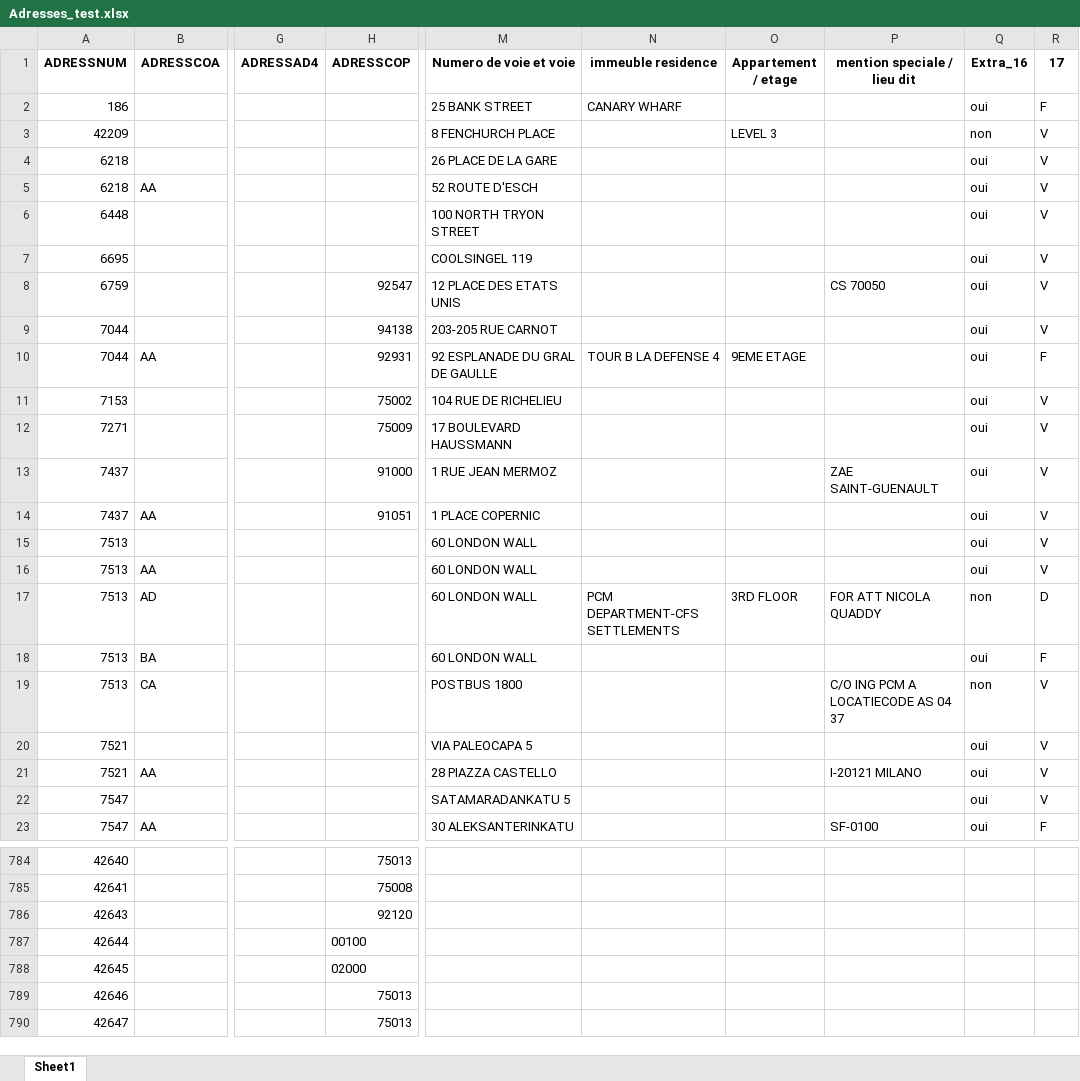
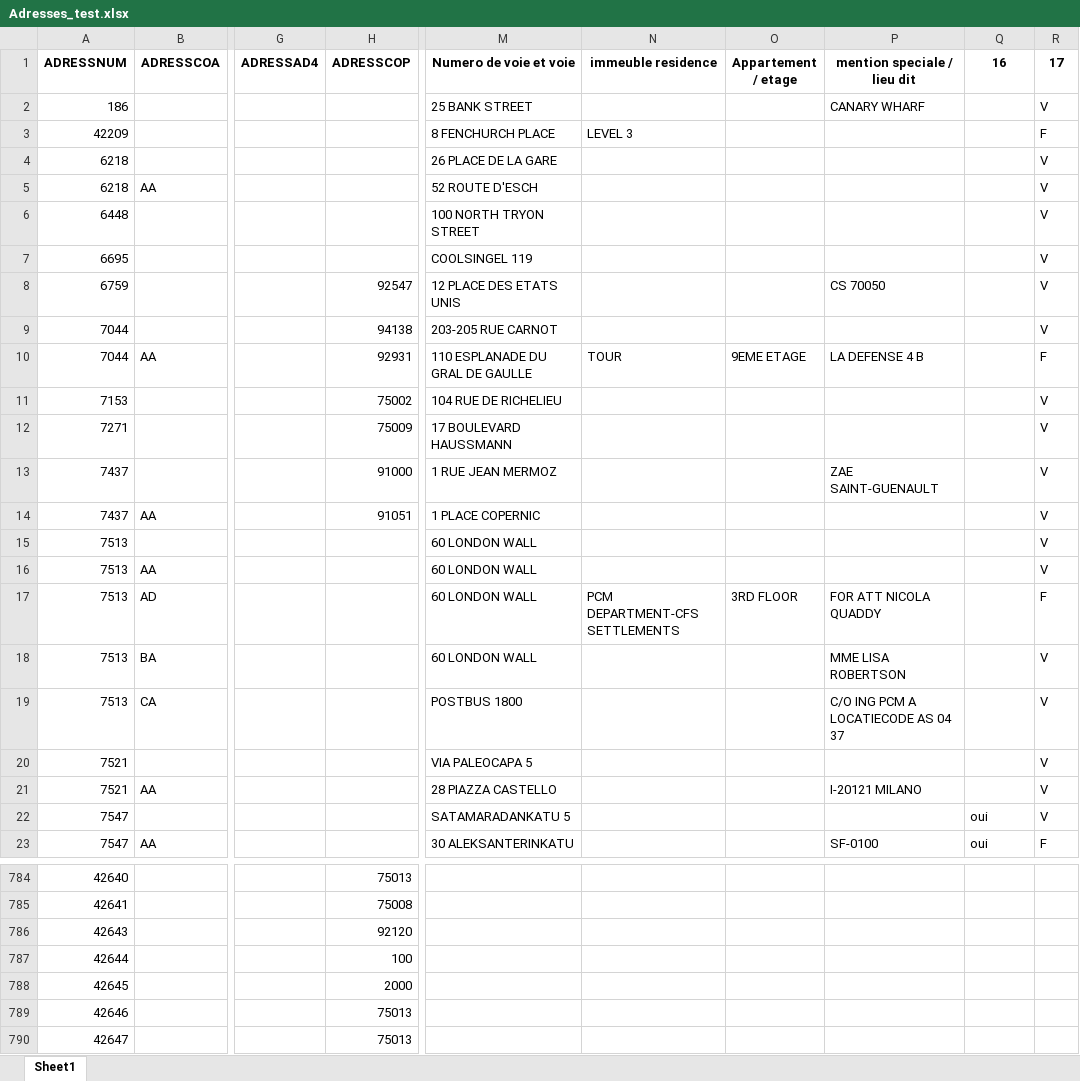
Before and after one commit to laflemme21/SBS-intern-AI-adress-treatment, an Excel workbook: Adresses_test.xlsx, sheet Sheet1, drawn as a sheet; only a part is shown, gaps mark what is left out; values as stored, in another font and other column widths than the file's, no borders; the diff covers the shown part only; the diff names each change by its address in the sheet, - before the commit and + after, or states it on an @@ line.

Commit message:
no need to close the excel file

```diff
--- a/Adresses_test.xlsx (sheet Sheet1)
+++ b/Adresses_test.xlsx (sheet Sheet1)
-Q1: Extra_16
+Q1: 16
-N2 (immeuble residence): CANARY WHARF
+N2 (immeuble residence): (empty)
-P2 (mention speciale / lieu dit): (empty)
+P2 (mention speciale / lieu dit): CANARY WHARF
-Q2 (16): oui
+Q2 (16): (empty)
-R2 (17): F
+R2 (17): V
-N3 (immeuble residence): (empty)
+N3 (immeuble residence): LEVEL 3
-O3 (Appartement / etage): LEVEL 3
+O3 (Appartement / etage): (empty)
-Q3 (16): non
+Q3 (16): (empty)
-R3 (17): V
+R3 (17): F
-Q4:Q16 (16): oui
+Q4:Q16 (16): (empty)
-M10 (Numero de voie et voie): 92 ESPLANADE DU GRAL DE GAULLE
+M10 (Numero de voie et voie): 110 ESPLANADE DU GRAL DE GAULLE
-N10 (immeuble residence): TOUR B LA DEFENSE 4
+N10 (immeuble residence): TOUR
-P10 (mention speciale / lieu dit): (empty)
+P10 (mention speciale / lieu dit): LA DEFENSE 4 B
-Q17 (16): non
+Q17 (16): (empty)
-R17 (17): D
+R17 (17): F
-P18 (mention speciale / lieu dit): (empty)
+P18 (mention speciale / lieu dit): MME LISA ROBERTSON
-Q18 (16): oui
+Q18 (16): (empty)
-R18 (17): F
+R18 (17): V
-Q19 (16): non
+Q19 (16): (empty)
-Q20:Q21 (16): oui
+Q20:Q21 (16): (empty)
-H787 (ADRESSCOP): 00100
+H787 (ADRESSCOP): 100
-H788 (ADRESSCOP): 02000
+H788 (ADRESSCOP): 2000
```
Also changed, not shown: 10 edited cells and cell formats elsewhere in this sheet, 10 other files.
